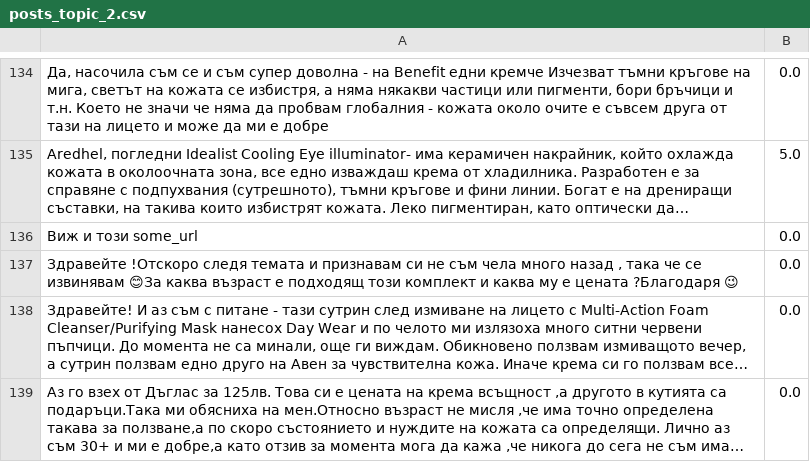
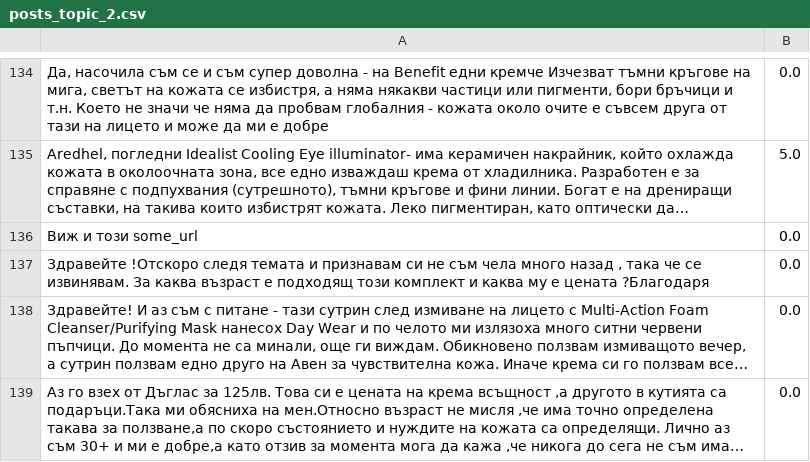
Before and after one commit to mrangelova/bg-mama, a CSV file: src/extractor/data/bg-mamma/posts_topic_2.csv, drawn as a sheet; only a part is shown, gaps mark what is left out; long unchanged cells end in …; the diff names each change by its address in the sheet, - before the commit and + after, or states it on an @@ line.

```diff
--- a/src/extractor/data/bg-mamma/posts_topic_2.csv
+++ b/src/extractor/data/bg-mamma/posts_topic_2.csv
-A137: …че се извинявам 😊За каква възраст е подходящ този комплект и каква му е цената ?Благодаря 😉
+A137: …че се извинявам. За каква възраст е подходящ този комплект и каква му е цената ?Благодаря
```
Also changed, not shown: 3 other files.
